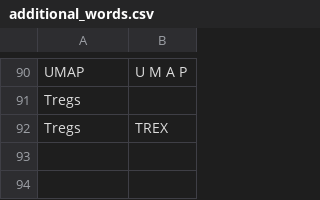
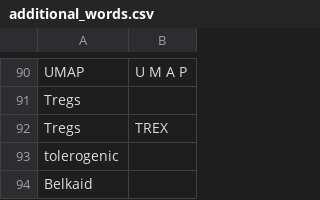
Before and after one commit to talonhub/community, a CSV file: settings/additional_words.csv, drawn as a sheet; only a part is shown, gaps mark what is left out; the diff names each change by its address in the sheet, - before the commit and + after, or states it on an @@ line.

Commit message:
Additional words, abbreviations, wake and sleep

```diff
--- a/settings/additional_words.csv
+++ b/settings/additional_words.csv
+row 93: tolerogenic
+row 94: Belkaid
```
Also changed, not shown: 2 other files.
